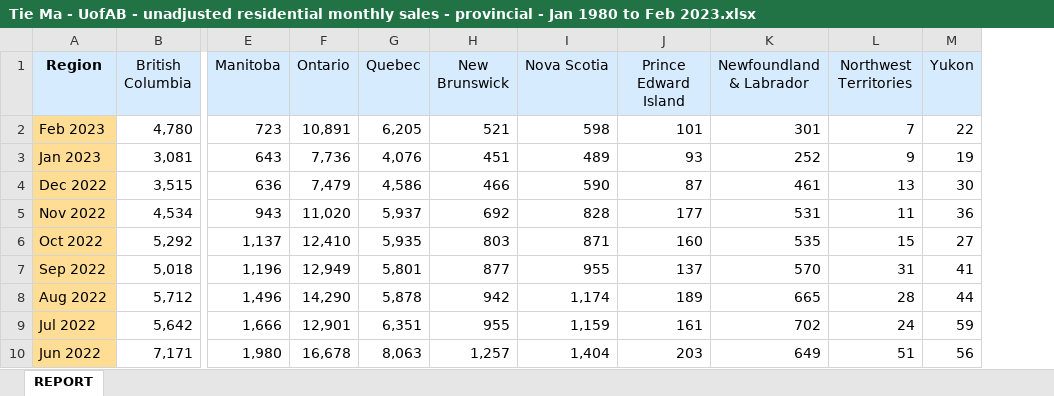
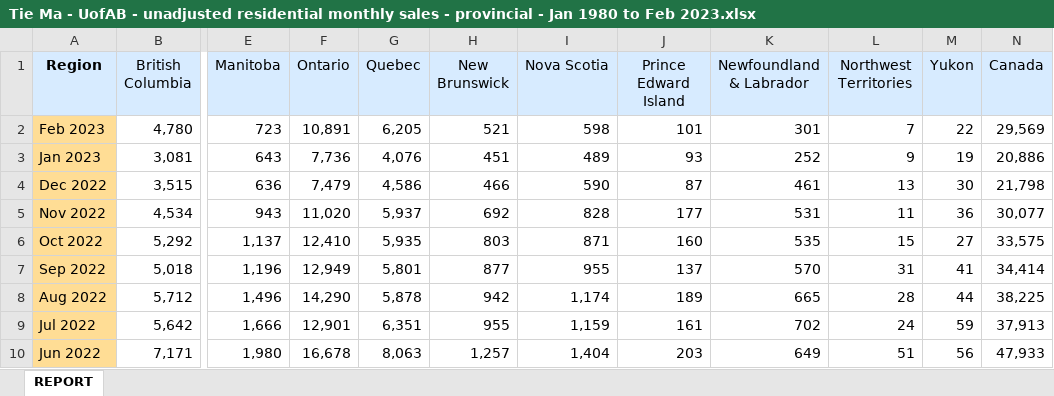
Before and after one commit to Allisterh/VAR_conditional_forecast-ECON-493-forcasting-economy, an Excel workbook: The research project/Tie Ma - UofAB - unadjusted residential monthly sales - provincial - Jan 1980 to Feb 2023.xlsx, sheet REPORT, drawn as a sheet; only a part is shown, gaps mark what is left out; values as stored, in another font and other column widths than the file's, no borders; the diff names each change by its address in the sheet, - before the commit and + after, or states it on an @@ line.

```diff
--- a/The research project/Tie Ma - UofAB - unadjusted residential monthly sales - provincial - Jan 1980 to Feb 2023.xlsx (sheet REPORT)
+++ b/The research project/Tie Ma - UofAB - unadjusted residential monthly sales - provincial - Jan 1980 to Feb 2023.xlsx (sheet REPORT)
+column N (Canada), rows 2-10: 29,569 | 20,886 | 21,798 | 30,077 | 33,575 | 34,414 | 38,225 | 37,913 | 47,933
```
Also changed, not shown: 5 other files.
